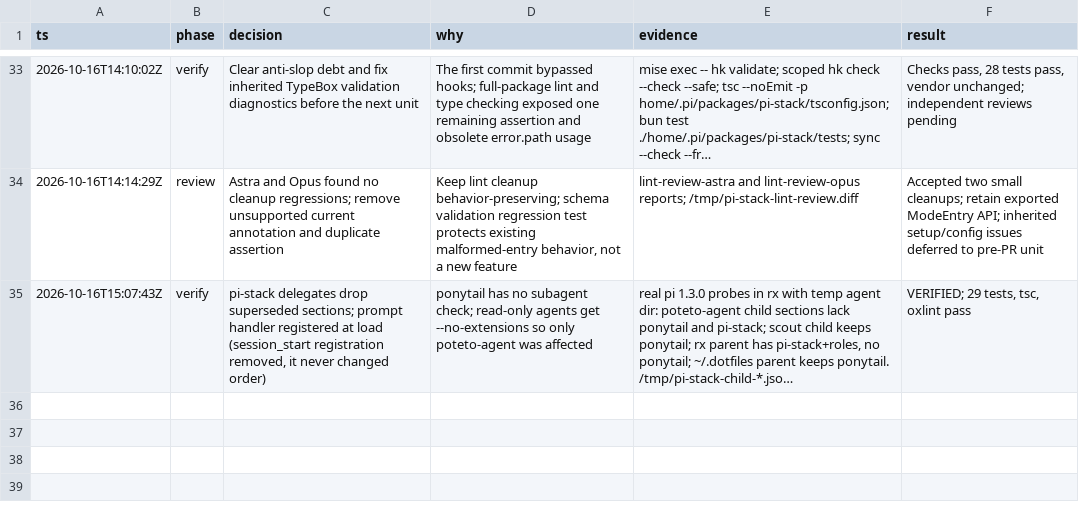
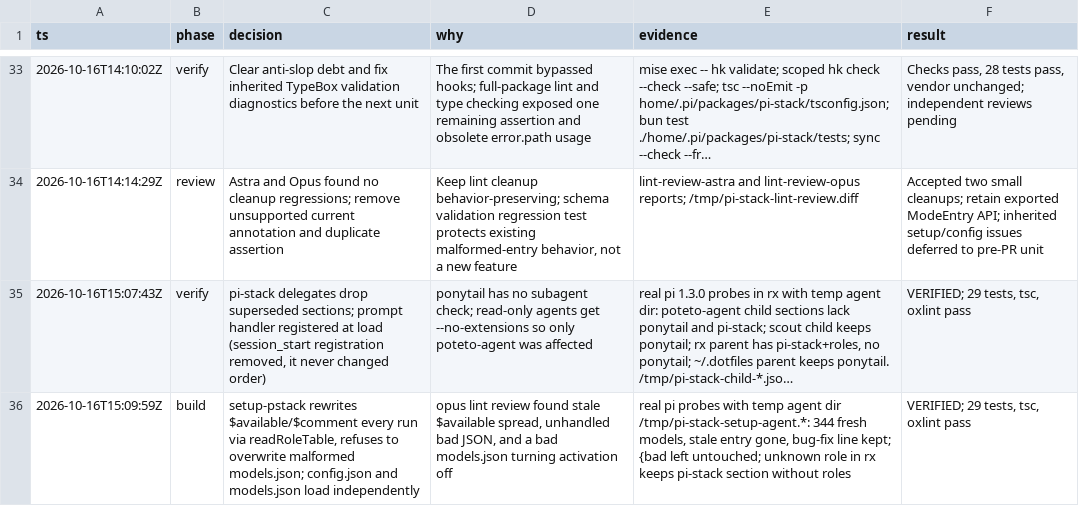
Before and after one commit to megalithic/dotfiles, a TSV file: .audit/pi-stack.tsv, drawn as a sheet; only a part is shown, gaps mark what is left out; long unchanged cells end in …; the diff names each change by its address in the sheet, - before the commit and + after, or states it on an @@ line.

Commit message:
fix(pi-stack): refresh setup model list and load config files independently

```diff
--- a/.audit/pi-stack.tsv
+++ b/.audit/pi-stack.tsv
+row 36: 2026-10-16T15:09:59Z | build | setup-pstack rewrites $available/$comment every run via readRoleTable, refuses to overwrite malformed models.json; config.json and models.json load independently | opus lint review found stale $available spread, unhandled bad JSON, and a bad models.json turning activation off | real pi probes with temp agent dir /tmp/pi-stack-setup-agent.*: 344 fresh models, stale entry gone, bug-fix line kept; {bad left untouched; unknown role in rx keeps pi-stack section without roles | VERIFIED; 29 tests, tsc, oxlint pass
```
Also changed, not shown: 2 other files.
